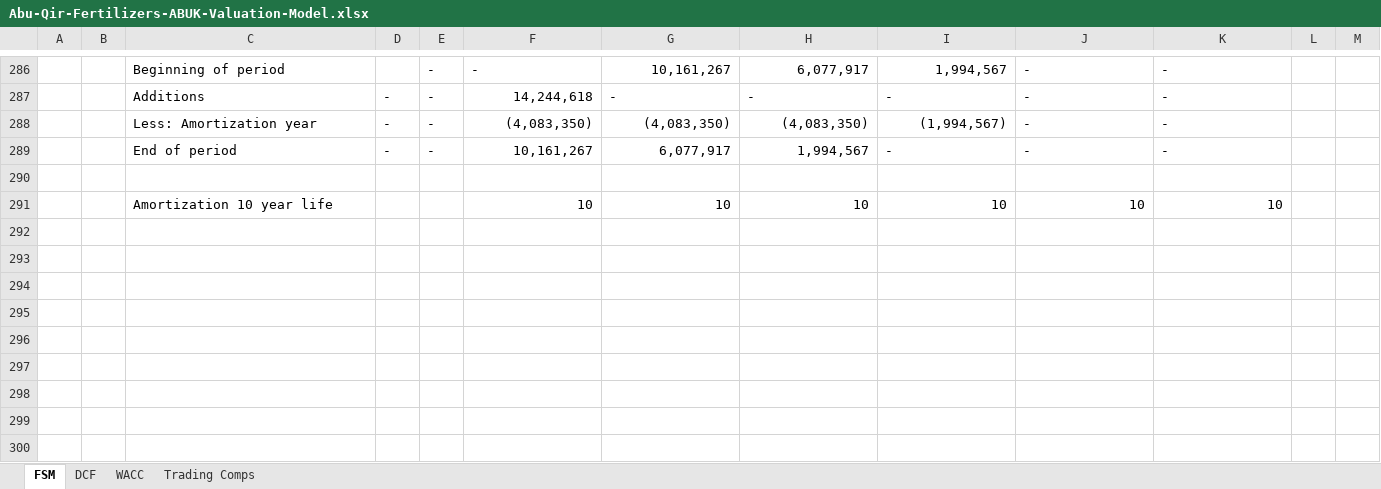
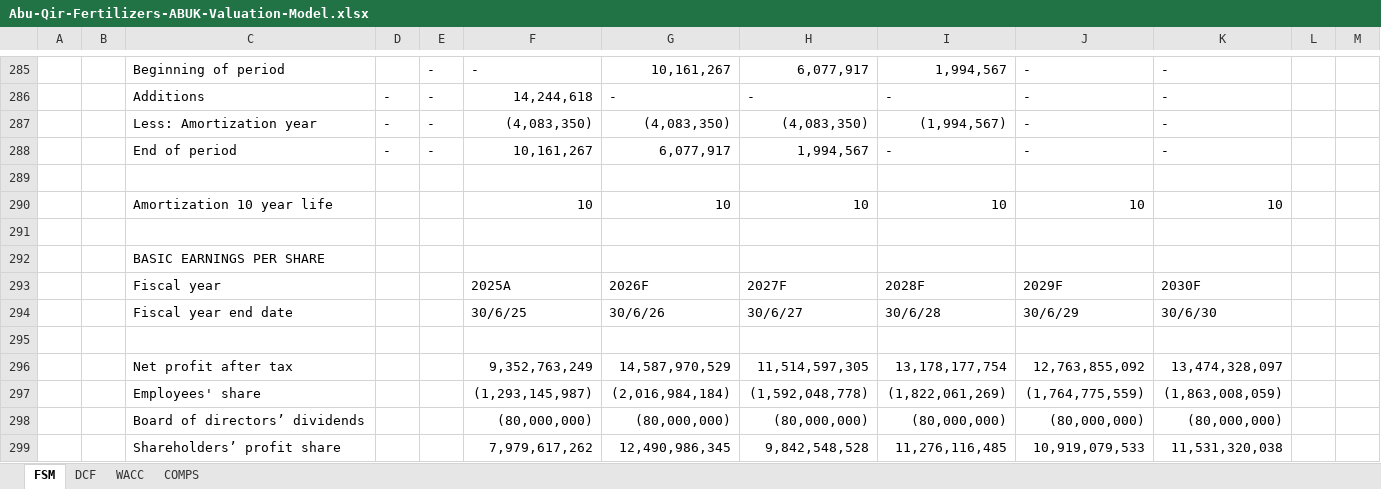
Before and after one commit to tylerharrrb-glitch/AhmedWaelPortfolio, an Excel workbook: models/Abu-Qir-Fertilizers-ABUK-Valuation-Model.xlsx, sheet FSM, drawn as a sheet; only a part is shown, gaps mark what is left out; values as stored, in another font and other column widths than the file's, no cell formats; the diff covers the shown part only; the diff names each change by its address in the sheet, - before the commit and + after, or states it on an @@ line.

```diff
--- a/models/Abu-Qir-Fertilizers-ABUK-Valuation-Model.xlsx (sheet FSM)
+++ b/models/Abu-Qir-Fertilizers-ABUK-Valuation-Model.xlsx (sheet FSM)
-sheet tab: Trading Comps
+sheet tab: COMPS
+row 291: (empty)
+row 292:  |  | BASIC EARNINGS PER SHARE
+row 293:  |  | Fiscal year |  |  | 2025A | 2026F | 2027F | 2028F | 2029F | 2030F
+row 294:  |  | Fiscal year end date |  |  | 30/6/25 | 30/6/26 | 30/6/27 | 30/6/28 | 30/6/29 | 30/6/30
+row 295: (empty)
+row 296:  |  | Net profit after tax |  |  | 9,352,763,249 | 14,587,970,529 | 11,514,597,305 | 13,178,177,754 | 12,763,855,092 | 13,474,328,097
+row 297:  |  | Employees' share |  |  | (1,293,145,987) | (2,016,984,184) | (1,592,048,778) | (1,822,061,269) | (1,764,775,559) | (1,863,008,059)
+row 298:  |  | Board of directors’ dividends |  |  | (80,000,000) | (80,000,000) | (80,000,000) | (80,000,000) | (80,000,000) | (80,000,000)
+row 299:  |  | Shareholders’ profit share |  |  | 7,979,617,262 | 12,490,986,345 | 9,842,548,528 | 11,276,116,485 | 10,919,079,533 | 11,531,320,038
```
Also changed, not shown: 8 added rows, 1 removed row and 65 edited cells elsewhere in this sheet, sheet DCF, sheet WACC, cell formats, formulas that keep their value, charts or pictures, models/Apple-AAPL-Valuation-Model.xlsx, 1 other file.
